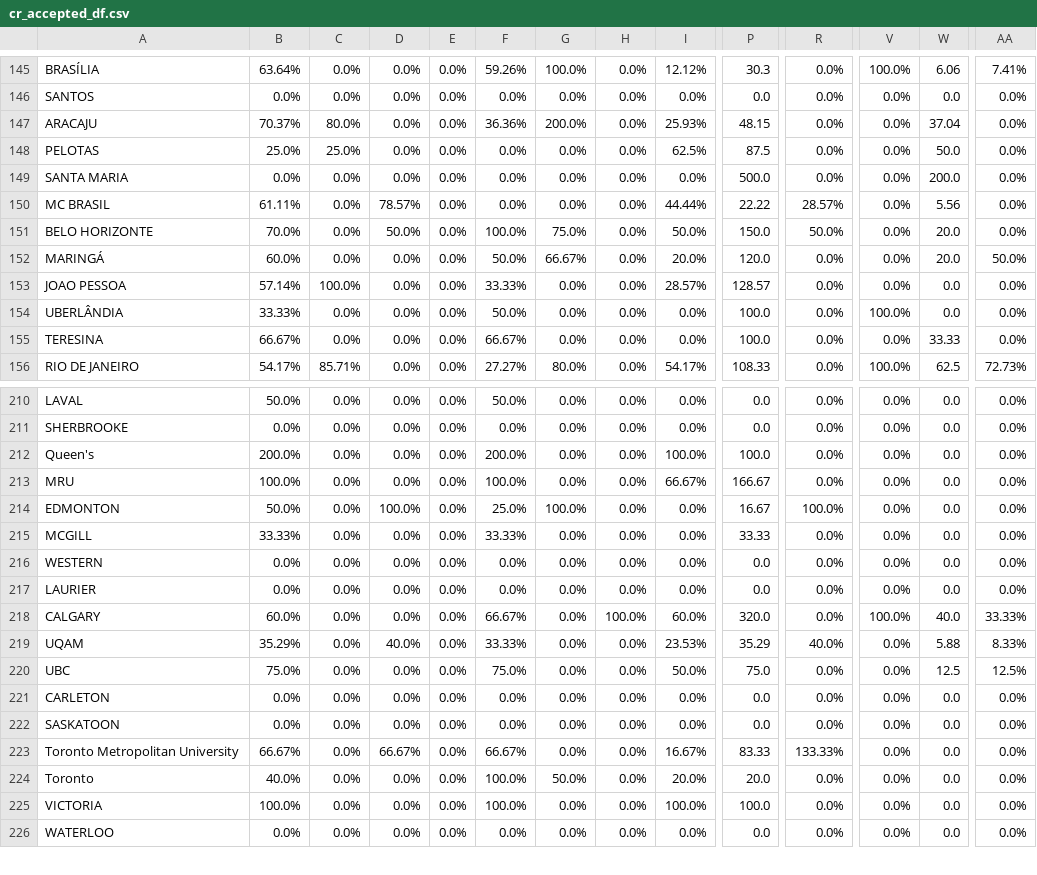
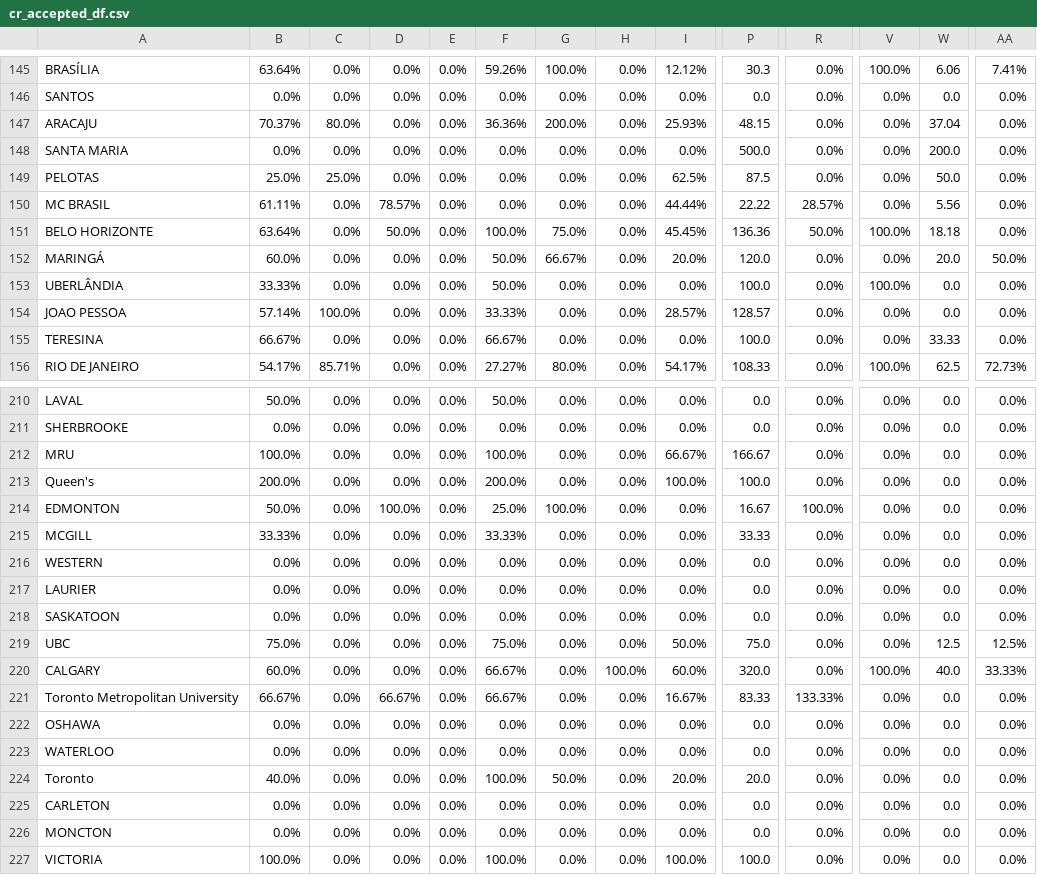
Before and after one commit to AIESEC-LK/data-pipeline, a CSV file: cr_accepted_df.csv, drawn as a sheet; only a part is shown, gaps mark what is left out; removed rows and columns are numbered as before the commit, all else as after; rows hold the shown columns only; the diff covers the shown part only; the diff names each change by its address in the sheet, - before the commit and + after, or states it on an @@ line.

```diff
--- a/cr_accepted_df.csv
+++ b/cr_accepted_df.csv
@@ row 149 moved to row 148: SANTA MARIA @@
-B151: 70.0%
+B151: 63.64%
-I151: 50.0%
+I151: 45.45%
-P151: 150.0
+P151: 136.36
-V151: 0.0%
+V151: 100.0%
-W151: 20.0
+W151: 18.18
@@ row 154 moved to row 153: UBERLÂNDIA @@
@@ row 213 moved to row 212: MRU @@
@@ row 222 moved to row 218: SASKATOON @@
@@ row 220 moved to row 219: UBC @@
-A221: UQAM
+A221: Toronto Metropolitan University
-B221: 35.29%
+B221: 66.67%
-D221: 40.0%
+D221: 66.67%
-F221: 33.33%
+F221: 66.67%
-I221: 23.53%
+I221: 16.67%
-P221: 35.29
+P221: 83.33
-R221: 40.0%
+R221: 133.33%
-W221: 5.88
+W221: 0.0
-AA221: 8.33%
+AA221: 0.0%
+row 222: OSHAWA | 0.0% | 0.0% | 0.0% | 0.0% | 0.0% | 0.0% | 0.0% | 0.0% | 0.0 | 0.0% | 0.0% | 0.0 | 0.0%
@@ row 226 moved to row 223: WATERLOO @@
-row 223: Toronto Metropolitan University | 66.67% | 0.0% | 66.67% | 0.0% | 66.67% | 0.0% | 0.0% | 16.67% | 83.33 | 133.33% | 0.0% | 0.0 | 0.0%
@@ row 228 moved to row 226: MONCTON @@
```
Also changed, not shown: 49 moved rows and 22 edited cells elsewhere in this file, abs_df.csv, cr_applicant_df.csv, 3 other files.
